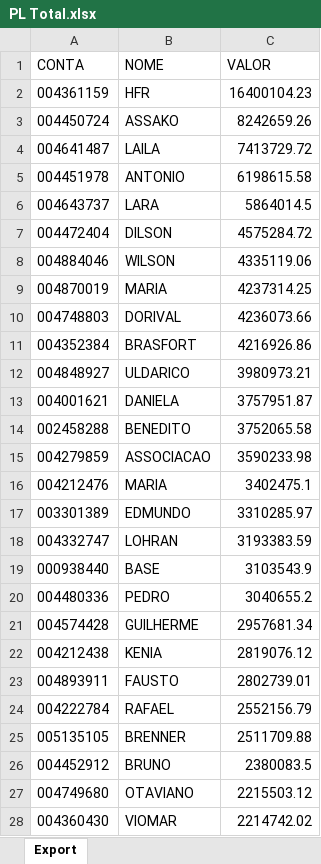
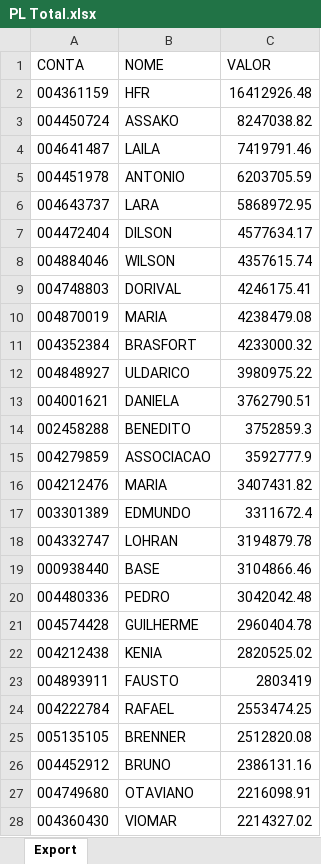
Before and after one commit to lauroteles/app_mesa_de_opera-es_corrigido, an Excel workbook: PL Total.xlsx, sheet Export, drawn as a sheet; only a part is shown; values as stored, in another font and other column widths than the file's, no borders; removed rows and columns are numbered as before the commit, all else as after; the diff covers the shown part only; the diff names each change by its address in the sheet, - before the commit and + after, or states it on an @@ line.

```diff
--- a/PL Total.xlsx (sheet Export)
+++ b/PL Total.xlsx (sheet Export)
-C2 (VALOR): 16400104.23
+C2 (VALOR): 16412926.48
-C3 (VALOR): 8242659.26
+C3 (VALOR): 8247038.82
-C4 (VALOR): 7413729.72
+C4 (VALOR): 7419791.46
-C5 (VALOR): 6198615.58
+C5 (VALOR): 6203705.59
-C6 (VALOR): 5864014.5
+C6 (VALOR): 5868972.95
-C7 (VALOR): 4575284.72
+C7 (VALOR): 4577634.17
-C8 (VALOR): 4335119.06
+C8 (VALOR): 4357615.74
-row 9: 004870019 | MARIA | 4237314.25
-C9 (VALOR): 4236073.66
+C9 (VALOR): 4246175.41
+row 10: 004870019 | MARIA | 4238479.08
-C11 (VALOR): 4216926.86
+C11 (VALOR): 4233000.32
-C12 (VALOR): 3980973.21
+C12 (VALOR): 3980975.22
-C13 (VALOR): 3757951.87
+C13 (VALOR): 3762790.51
-C14 (VALOR): 3752065.58
+C14 (VALOR): 3752859.3
-C15 (VALOR): 3590233.98
+C15 (VALOR): 3592777.9
-C16 (VALOR): 3402475.1
+C16 (VALOR): 3407431.82
-C17 (VALOR): 3310285.97
+C17 (VALOR): 3311672.4
-C18 (VALOR): 3193383.59
+C18 (VALOR): 3194879.78
-C19 (VALOR): 3103543.9
+C19 (VALOR): 3104866.46
-C20 (VALOR): 3040655.2
+C20 (VALOR): 3042042.48
-C21 (VALOR): 2957681.34
+C21 (VALOR): 2960404.78
-C22 (VALOR): 2819076.12
+C22 (VALOR): 2820525.02
-C23 (VALOR): 2802739.01
+C23 (VALOR): 2803419
-C24 (VALOR): 2552156.79
+C24 (VALOR): 2553474.25
-C25 (VALOR): 2511709.88
+C25 (VALOR): 2512820.08
-C26 (VALOR): 2380083.5
+C26 (VALOR): 2386131.16
-C27 (VALOR): 2215503.12
+C27 (VALOR): 2216098.91
-C28 (VALOR): 2214742.02
+C28 (VALOR): 2214327.02
```
Also changed, not shown: 41 added rows, 41 removed rows and 430 edited cells elsewhere in this sheet, Saldo.xlsx, 1 other file.
